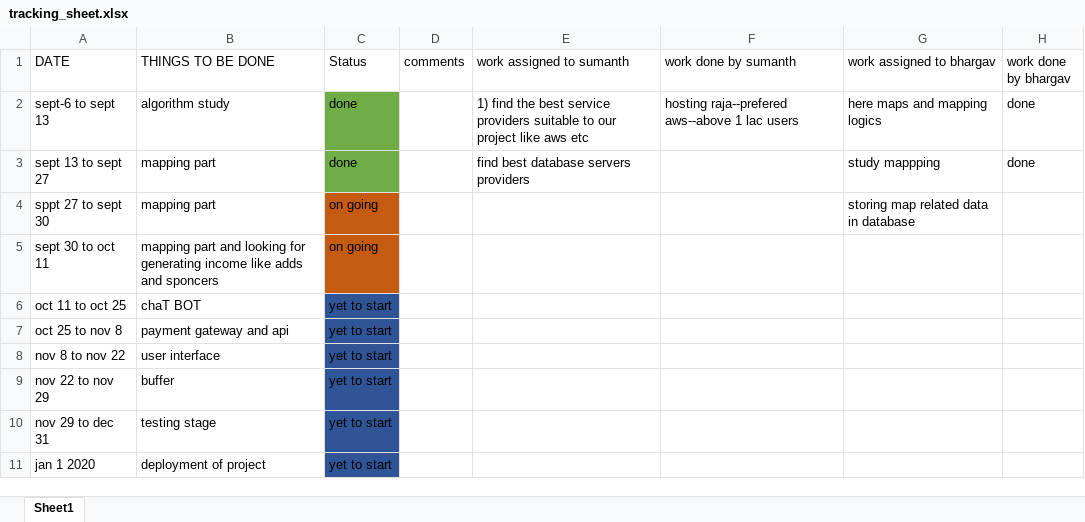
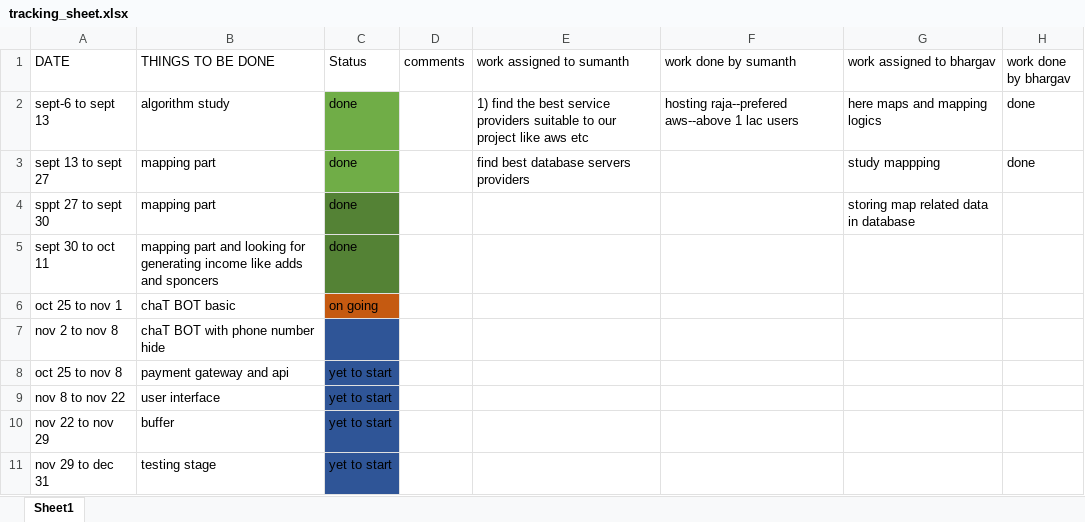
Before and after one commit to bhargav462/ConnectedDeliveries, an Excel workbook: sprint/tracking_sheet.xlsx, sheet Sheet1, drawn as a sheet; only a part is shown; the shorter side is filled out with more unchanged rows; values as stored, in another font and other column widths than the file's, no borders; removed rows and columns are numbered as before the commit, all else as after; the diff names each change by its address in the sheet, - before the commit and + after, or states it on an @@ line.

Commit message:
Add files via upload

```diff
--- a/sprint/tracking_sheet.xlsx (sheet Sheet1)
+++ b/sprint/tracking_sheet.xlsx (sheet Sheet1)
-C4:C5 (Status): on going
+C4:C5 (Status): done
-C4:C5 fill: #C55A11
+C4:C5 fill: #548235
-row 6: oct 11 to oct 25 | chaT BOT | yet to start
+row 6: oct 25 to nov 1 | chaT BOT basic | on going
+row 7: nov 2 to nov 8 | chaT BOT with phone number hide
```
